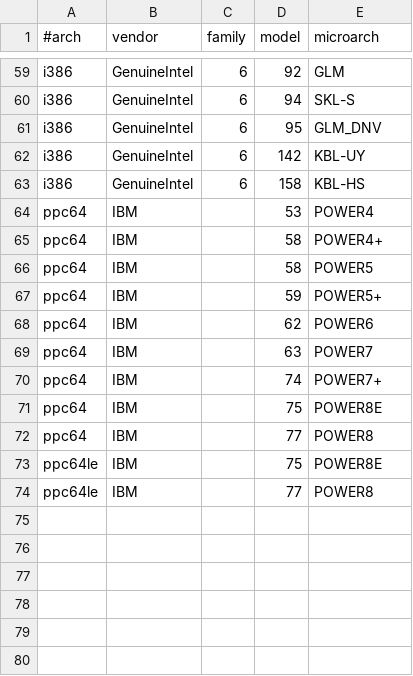
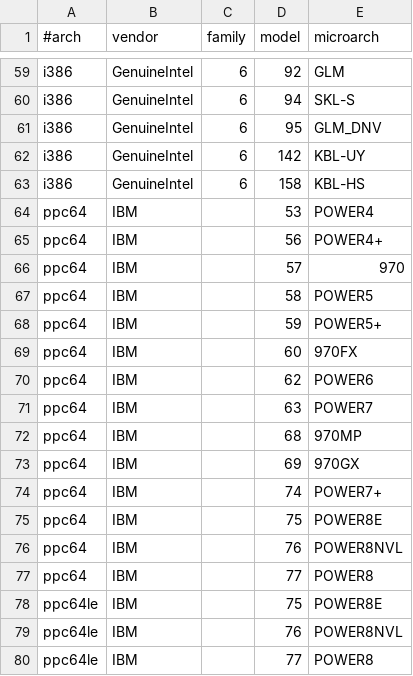
Before and after one commit to rfmvh/perfevents-result-collector, a CSV file: data/microarch-table.csv, drawn as a sheet; only a part is shown, gaps mark what is left out.

Commit message:
data/microarch-table.csv: POWER microarches fixed and added new models

```diff
--- a/data/microarch-table.csv
+++ b/data/microarch-table.csv
@@ -64,11 +64,17 @@ i386;GenuineIntel;6;158;KBL-HS
 ppc64;IBM;;53;POWER4
-ppc64;IBM;;58;POWER4+
+ppc64;IBM;;56;POWER4+
+ppc64;IBM;;57;970
 ppc64;IBM;;58;POWER5
 ppc64;IBM;;59;POWER5+
+ppc64;IBM;;60;970FX
 ppc64;IBM;;62;POWER6
 ppc64;IBM;;63;POWER7
+ppc64;IBM;;68;970MP
+ppc64;IBM;;69;970GX
 ppc64;IBM;;74;POWER7+
 ppc64;IBM;;75;POWER8E
+ppc64;IBM;;76;POWER8NVL
 ppc64;IBM;;77;POWER8
 ppc64le;IBM;;75;POWER8E
+ppc64le;IBM;;76;POWER8NVL
 ppc64le;IBM;;77;POWER8
```
